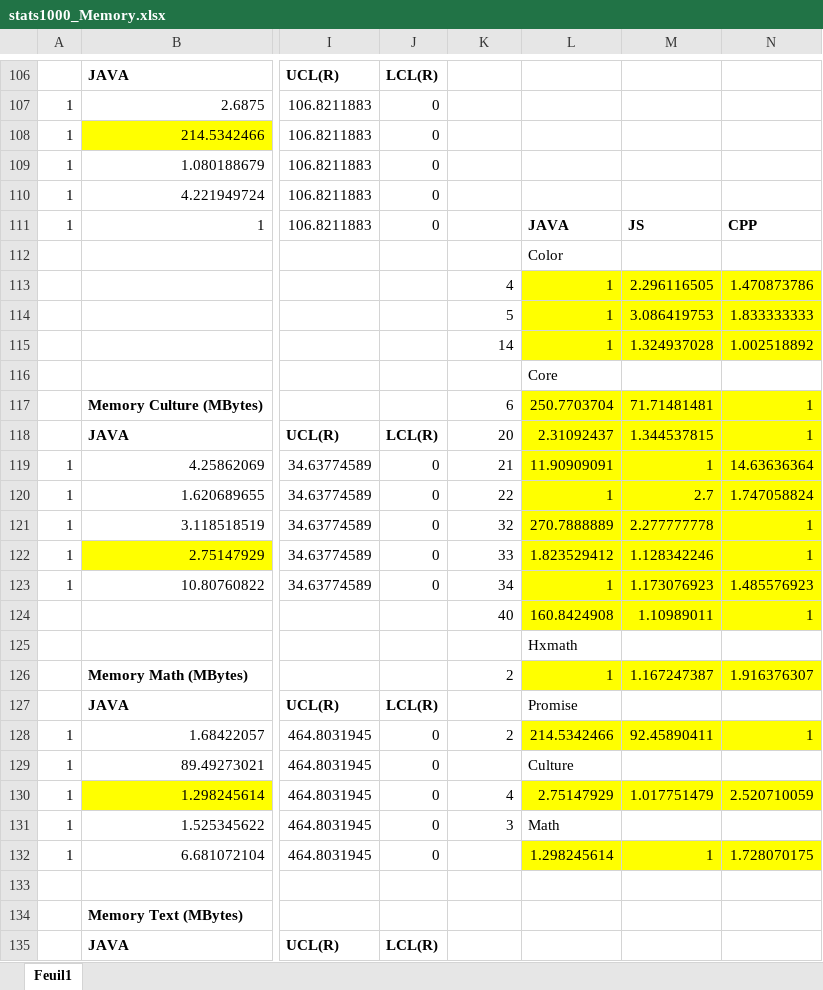
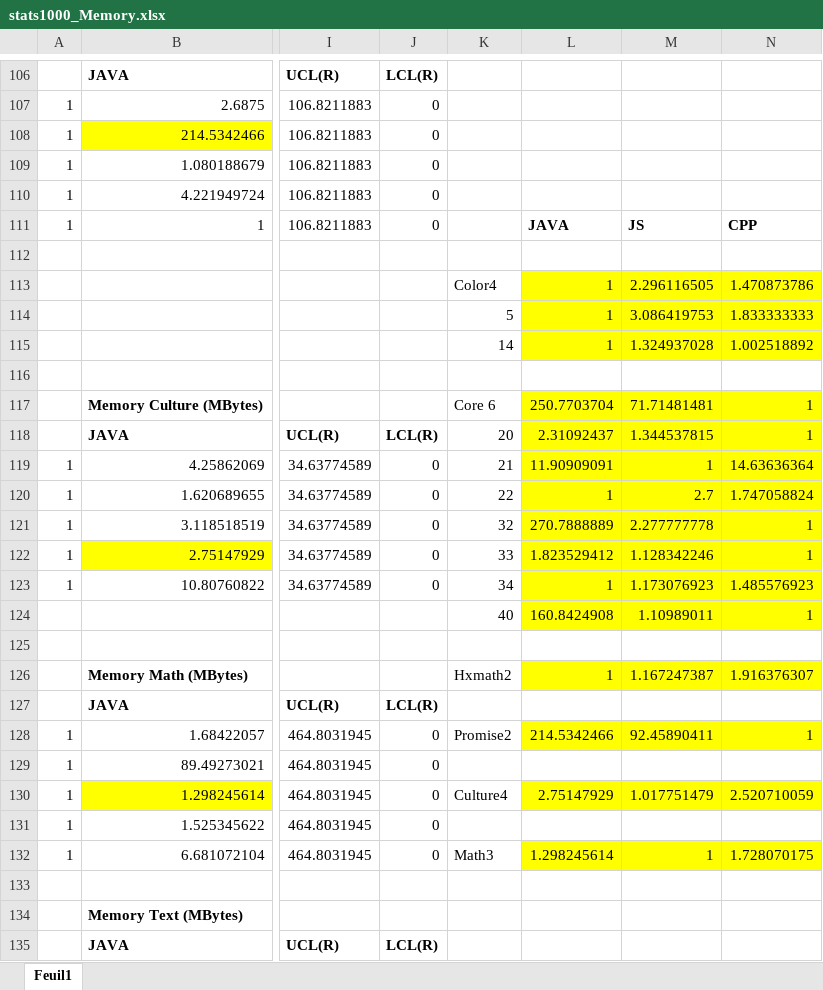
Before and after one commit to mboussaa/Mohamed-Thesis, an Excel workbook: stats1000_Memory.xlsx, sheet Feuil1, drawn as a sheet; only a part is shown, gaps mark what is left out; values as stored, in another font and other column widths than the file's, no borders; charts and pictures not drawn; the diff names each change by its address in the sheet, - before the commit and + after, or states it on an @@ line.

```diff
--- a/stats1000_Memory.xlsx (sheet Feuil1)
+++ b/stats1000_Memory.xlsx (sheet Feuil1)
-L112: Color
+L112: (empty)
-K113: 4
+K113: Color4
-L116: Core
+L116: (empty)
-K117: 6
+K117: Core 6
-L125: Hxmath
+L125: (empty)
-K126: 2
+K126: Hxmath2
-L127: Promise
+L127: (empty)
-K128: 2
+K128: Promise2
-L129: Culture
+L129: (empty)
-K130: 4
+K130: Culture4
-K131: 3
+K131: (empty)
-L131: Math
+L131: (empty)
-K132: (empty)
+K132: Math3
```
Also changed, not shown: 14 other files.
